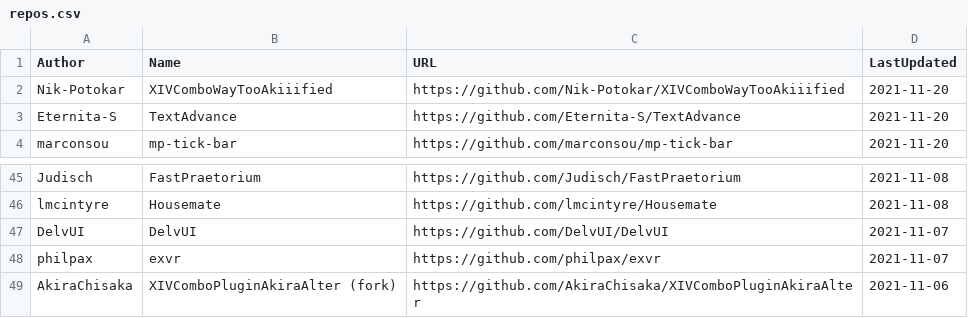
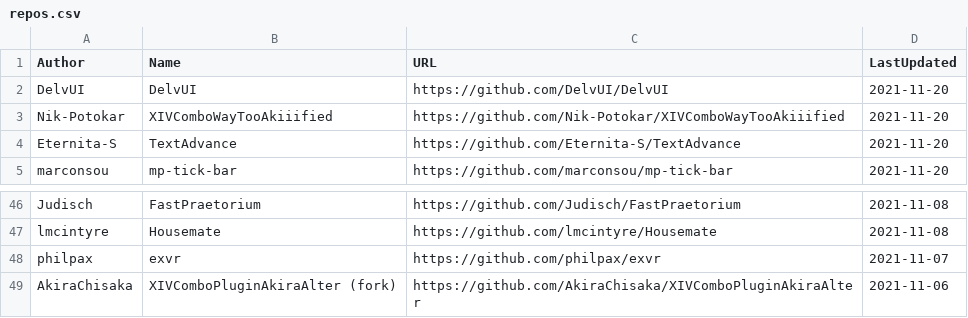
Before and after one commit to kalilistic/xivplugins, a CSV file: docs/_data/repos.csv, drawn as a sheet; only a part is shown, gaps mark what is left out.

```diff
--- a/docs/_data/repos.csv
+++ b/docs/_data/repos.csv
@@ -1,2 +1,3 @@
 Author,Name,URL,LastUpdated
+DelvUI,DelvUI,https://github.com/DelvUI/DelvUI,2021-11-20
 Nik-Potokar,XIVComboWayTooAkiiified,https://github.com/Nik-Potokar/XIVComboWayTooAkiiified,2021-11-20
@@ -46,3 +47,2 @@ Judisch,FastPraetorium,https://github.com/Judisch/FastPraetorium,2021-11-08
 lmcintyre,Housemate,https://github.com/lmcintyre/Housemate,2021-11-08
-DelvUI,DelvUI,https://github.com/DelvUI/DelvUI,2021-11-07
 philpax,exvr,https://github.com/philpax/exvr,2021-11-07
```
